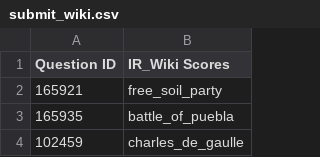
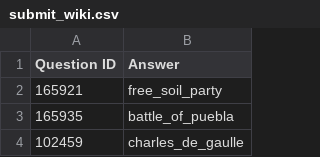
Before and after one commit to cmoose/cmsc723_final_project, a CSV file: data/submit_wiki.csv, drawn as a sheet; only a part is shown.

```diff
--- a/data/submit_wiki.csv
+++ b/data/submit_wiki.csv
@@ -1,2 +1,2 @@
-Question ID,IR_Wiki Scores
+Question ID,Answer
 165921,free_soil_party
```
Also changed, not shown: data/submit_qanta.csv, data/submit_random.csv.
